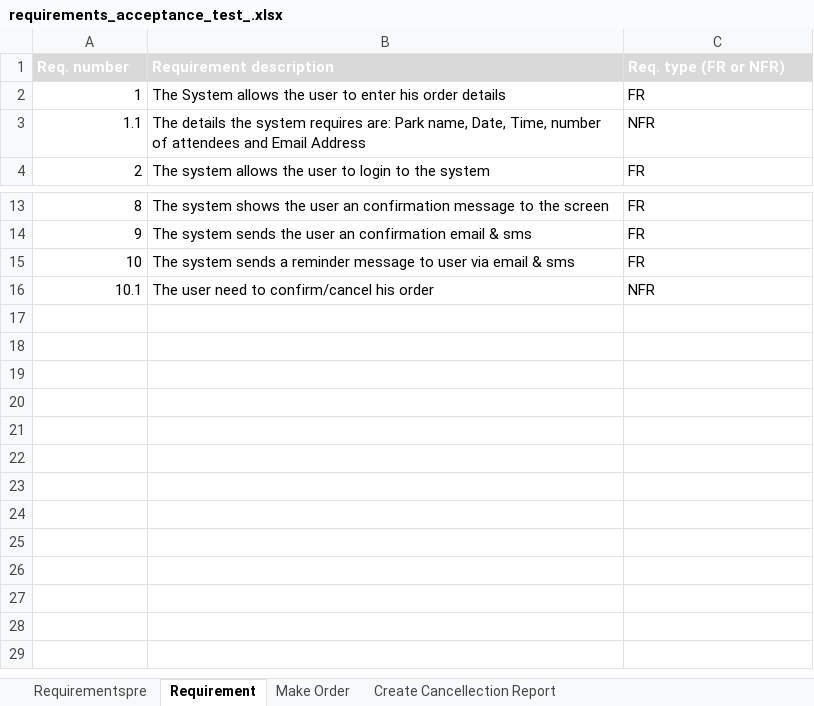
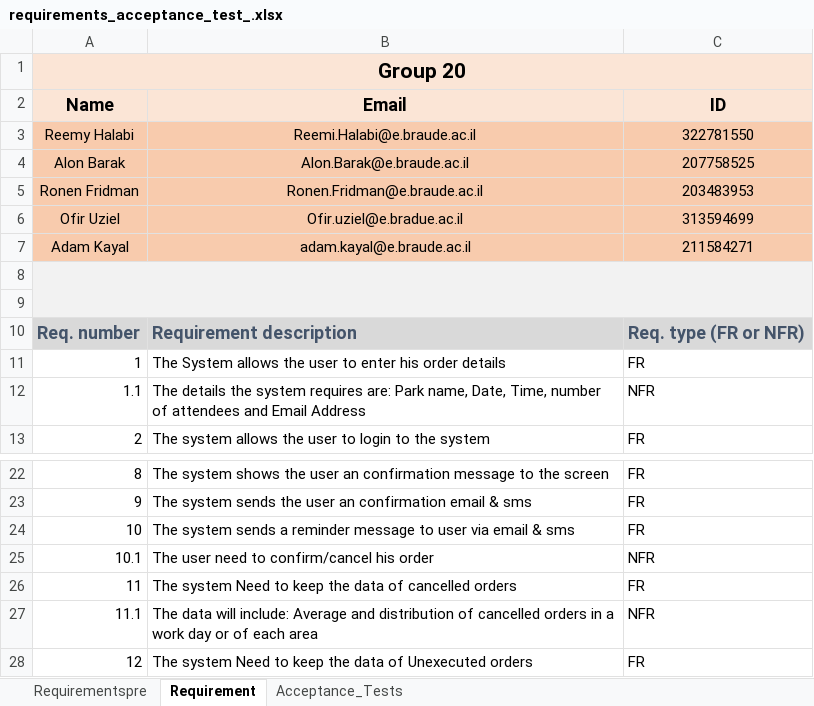
Before and after one commit to reemyha/GoNature, an Excel workbook: requirements_acceptance_test_.xlsx, sheet Requirement, drawn as a sheet; only a part is shown, gaps mark what is left out; values as stored, in another font and other column widths than the file's, no borders; table styles not drawn; addresses are those after the commit; the diff names each change by its address in the sheet, - before the commit and + after, or states it on an @@ line.

```diff
--- a/requirements_acceptance_test_.xlsx (sheet Requirement)
+++ b/requirements_acceptance_test_.xlsx (sheet Requirement)
-sheet tab: Make Order
+sheet tab: Acceptance_Tests
-sheet tab: Create Cancellection Report
+row 1: Group 20
+row 2: Name | Email | ID
+row 3: Reemy Halabi | Reemi.Halabi@e.braude.ac.il | 322781550
+row 4: Alon Barak | Alon.Barak@e.braude.ac.il | 207758525
+row 5: Ronen Fridman | Ronen.Fridman@e.braude.ac.il | 203483953
+row 6: Ofir Uziel | Ofir.uziel@e.bradue.ac.il | 313594699
+row 7: Adam Kayal | adam.kayal@e.braude.ac.il | 211584271
+row 8: (empty)
+row 9: (empty)
-A10:C10 text colour: #FFFFFF
+A10:C10 text colour: #44546A, text size: larger
+row 26: 11 | The system Need to keep the data of cancelled orders | FR
+row 27: 11.1 | The data will include: Average and distribution of cancelled orders in a work day or of each area | NFR
+row 28: 12 | The system Need to keep the data of Unexecuted orders | FR
```
Also changed, not shown: sheet Acceptance_Tests, 2 other files.
